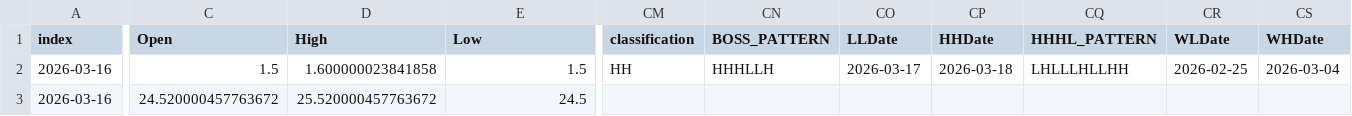
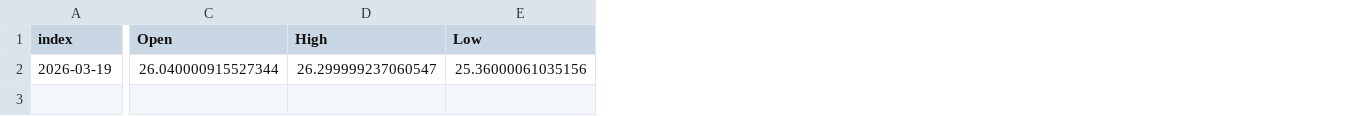
Before and after one commit to PatchQ/MFS, a CSV file: Data/L_MLP.csv, drawn as a sheet; only a part is shown, gaps mark what is left out; removed rows and columns are numbered as before the commit, all else as after; rows hold the shown columns only; the diff covers the shown part only; the diff names each change by its address in the sheet, - before the commit and + after, or states it on an @@ line.

```diff
--- a/Data/L_MLP.csv
+++ b/Data/L_MLP.csv
-column CM (classification), empty
-column CN (BOSS_PATTERN), empty
-column CO (LLDate), empty
-column CP (HHDate), empty
-column CQ (HHHL_PATTERN), empty
-column CR (WLDate), empty
-column CS (WHDate), empty
-row 2: 2026-03-16 | 1.5 | 1.600000023841858 | 1.5 | HH | HHHLLH | 2026-03-17 | 2026-03-18 | LHLLLHLLHH | 2026-02-25 | 2026-03-04
-A2 (index): 2026-03-16
+A2 (index): 2026-03-19
-C2 (Open): 24.520000457763672
+C2 (Open): 26.040000915527344
-D2 (High): 25.520000457763672
+D2 (High): 26.299999237060547
-E2 (Low): 24.5
+E2 (Low): 25.36000061035156
```
Also changed, not shown: 30 edited cells elsewhere in this file, Data/L_BOSS2~BOSSB~BOSSCL1.csv, Data/stocklist.csv, 10 other files.
